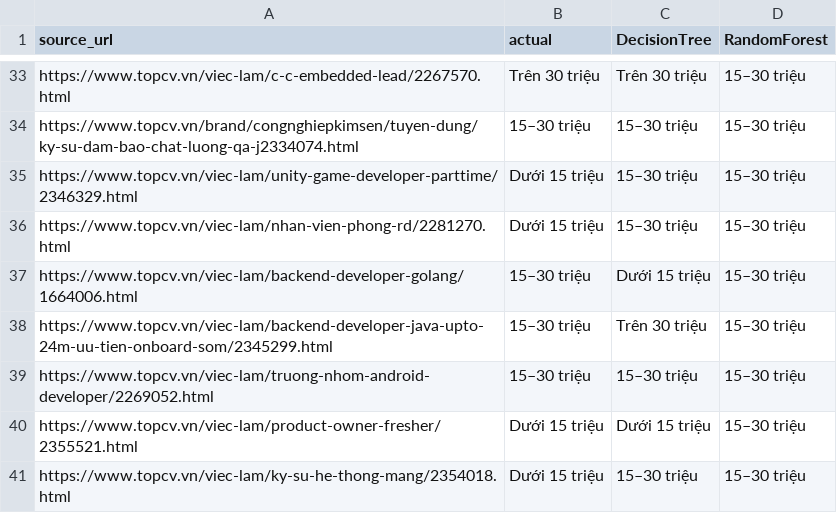
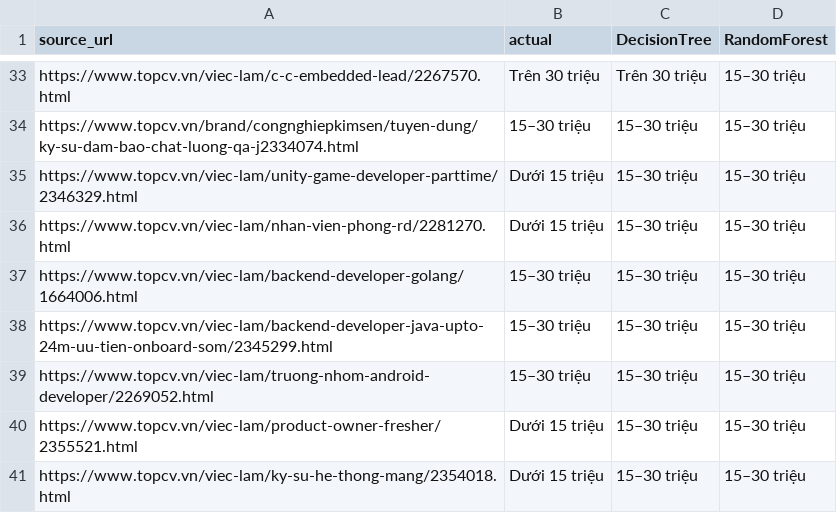
Before and after one commit to maithanhai/data-mining, a CSV file: outputs/tables/salary_predictions.csv, drawn as a sheet; only a part is shown, gaps mark what is left out; the diff covers the shown part only.

```diff
--- a/outputs/tables/salary_predictions.csv
+++ b/outputs/tables/salary_predictions.csv
@@ -36,6 +36,6 @@ https://www.topcv.vn/viec-lam/unity-game-developer-parttime/2346329.html,Dưới
 https://www.topcv.vn/viec-lam/nhan-vien-phong-rd/2281270.html,Dưới 15 triệu,15–30 triệu,15–30 triệu
-https://www.topcv.vn/viec-lam/backend-developer-golang/1664006.html,15–30 triệu,Dưới 15 triệu,15–30 triệu
-https://www.topcv.vn/viec-lam/backend-developer-java-upto-24m-uu-tien-onboard-som/2345299.html,15–30 triệu,Trên 30 triệu,15–30 triệu
+https://www.topcv.vn/viec-lam/backend-developer-golang/1664006.html,15–30 triệu,15–30 triệu,15–30 triệu
+https://www.topcv.vn/viec-lam/backend-developer-java-upto-24m-uu-tien-onboard-som/2345299.html,15–30 triệu,15–30 triệu,15–30 triệu
 https://www.topcv.vn/viec-lam/truong-nhom-android-developer/2269052.html,15–30 triệu,15–30 triệu,15–30 triệu
-https://www.topcv.vn/viec-lam/product-owner-fresher/2355521.html,Dưới 15 triệu,Dưới 15 triệu,15–30 triệu
+https://www.topcv.vn/viec-lam/product-owner-fresher/2355521.html,Dưới 15 triệu,15–30 triệu,15–30 triệu
 https://www.topcv.vn/viec-lam/ky-su-he-thong-mang/2354018.html,Dưới 15 triệu,15–30 triệu,15–30 triệu
```
Also changed, not shown: 27 edited cells elsewhere in this file, outputs/tables/cluster_summary.csv, outputs/tables/k_selection.csv, 16 other files.
